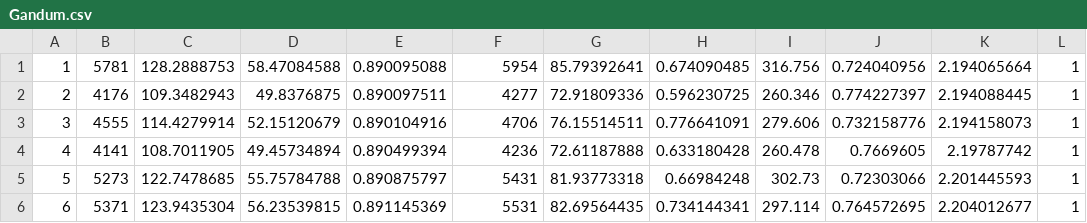
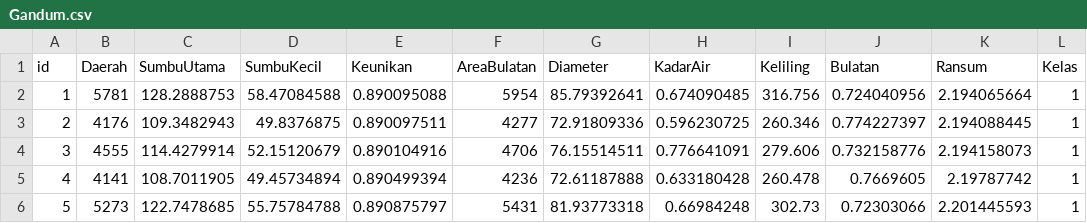
Before and after one commit to AlfandaviAU/Tubes1Probstat, a CSV file: Gandum.csv, drawn as a sheet; only a part is shown; the shorter side is filled out with more unchanged rows; the diff names each change by its address in the sheet, - before the commit and + after, or states it on an @@ line.

```diff
--- a/Gandum.csv
+++ b/Gandum.csv
+row 1: id | Daerah | SumbuUtama | SumbuKecil | Keunikan | AreaBulatan | Diameter | KadarAir | Keliling | Bulatan | Ransum | Kelas
```
Also changed, not shown: 5 other files.
